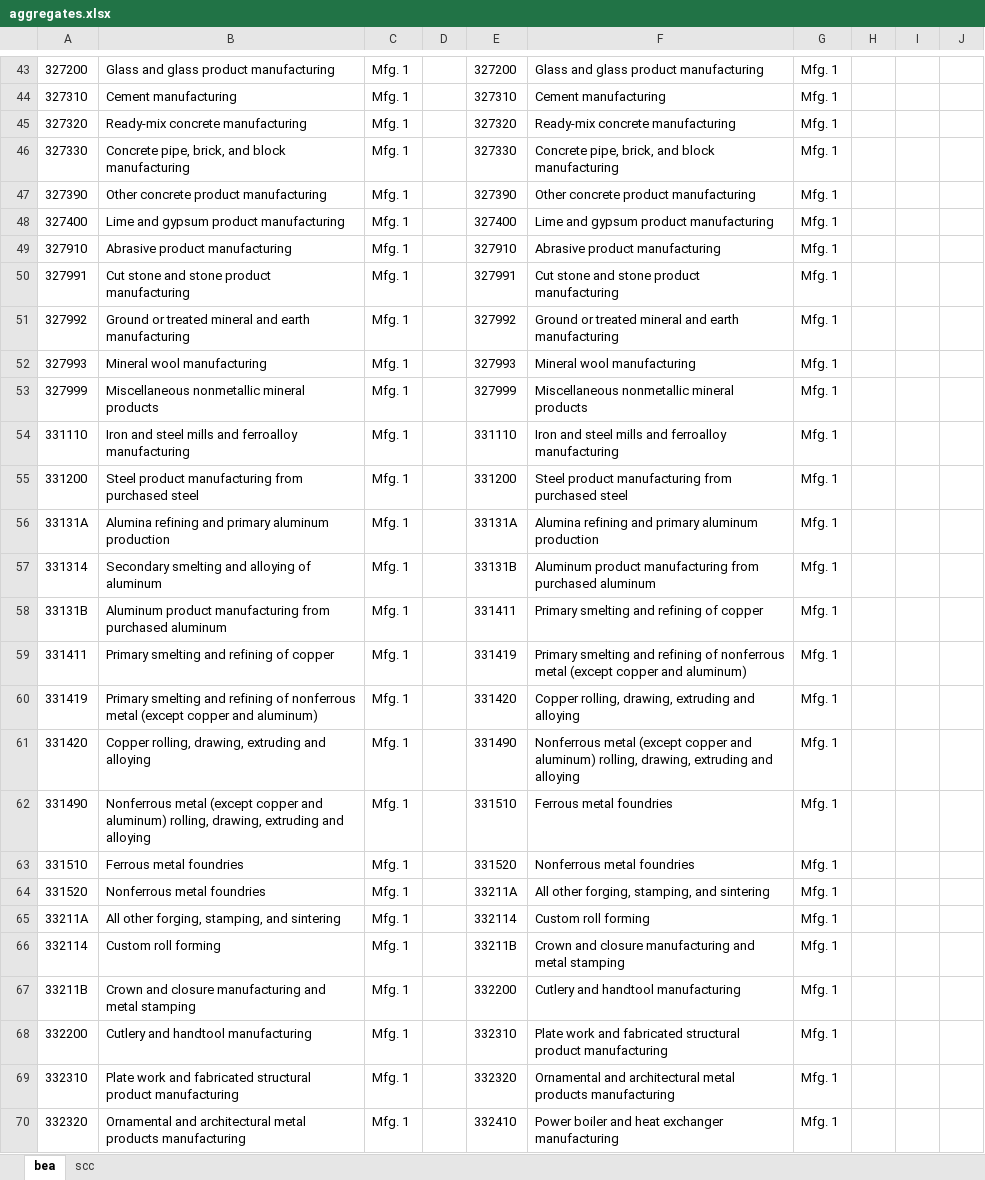
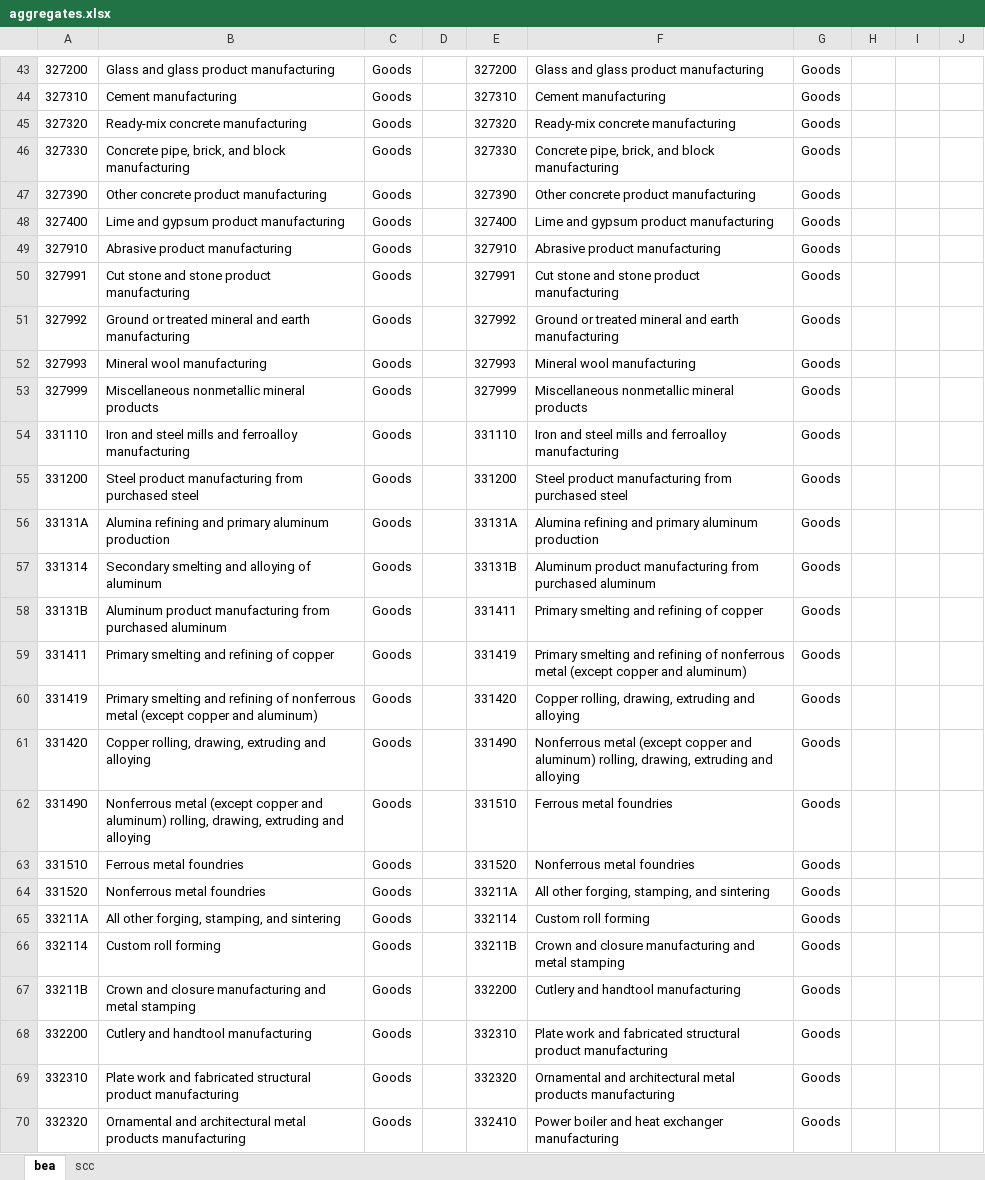
Before and after one commit to spatialmodel/inmap, an Excel workbook: emissions/slca/bea/data/aggregates.xlsx, sheet bea, drawn as a sheet; only a part is shown, gaps mark what is left out; values as stored, in another font and other column widths than the file's, no borders; the diff covers the shown part only; the diff names each change by its address in the sheet, - before the commit and + after, or states it on an @@ line.

```diff
--- a/emissions/slca/bea/data/aggregates.xlsx (sheet bea)
+++ b/emissions/slca/bea/data/aggregates.xlsx (sheet bea)
-C43:C70: Mfg. 1
+C43:C70: Goods
-G43:G70: Mfg. 1
+G43:G70: Goods
```
Also changed, not shown: 661 edited cells elsewhere in this sheet, sheet scc, formulas that keep their value, emissions/slca/bea/ces/IO-CEcrosswalk.xlsx, emissions/slca/bea/data/aggregates_small_test.xlsx, 4 other files.
